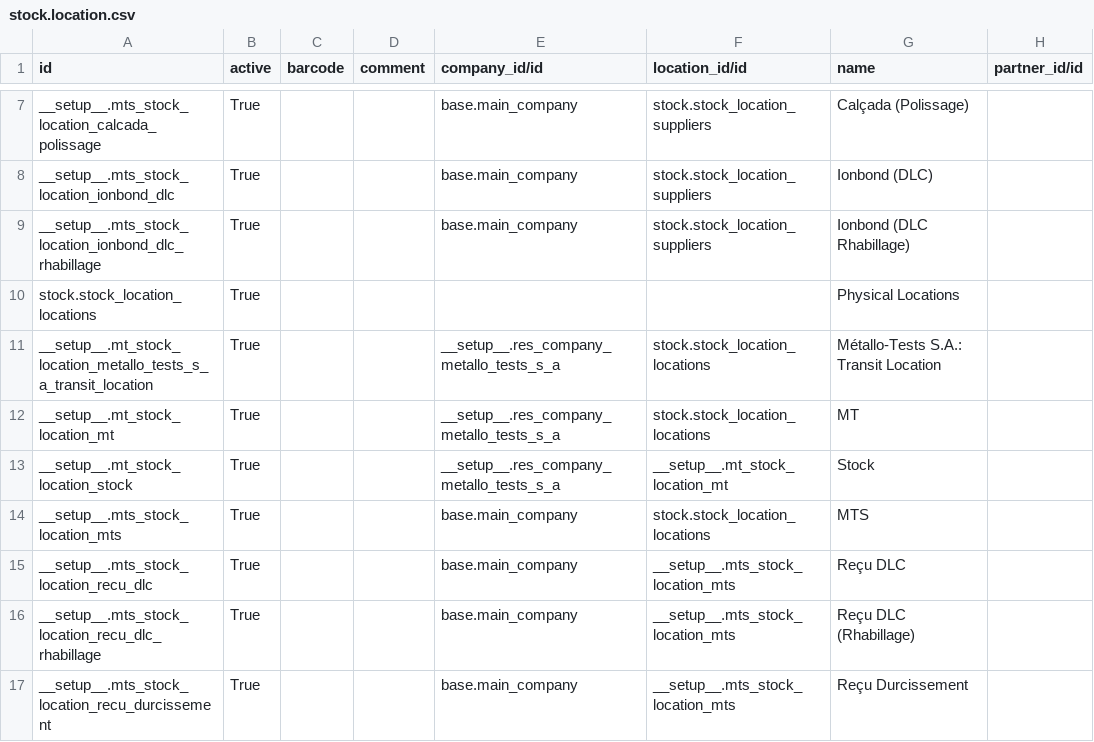
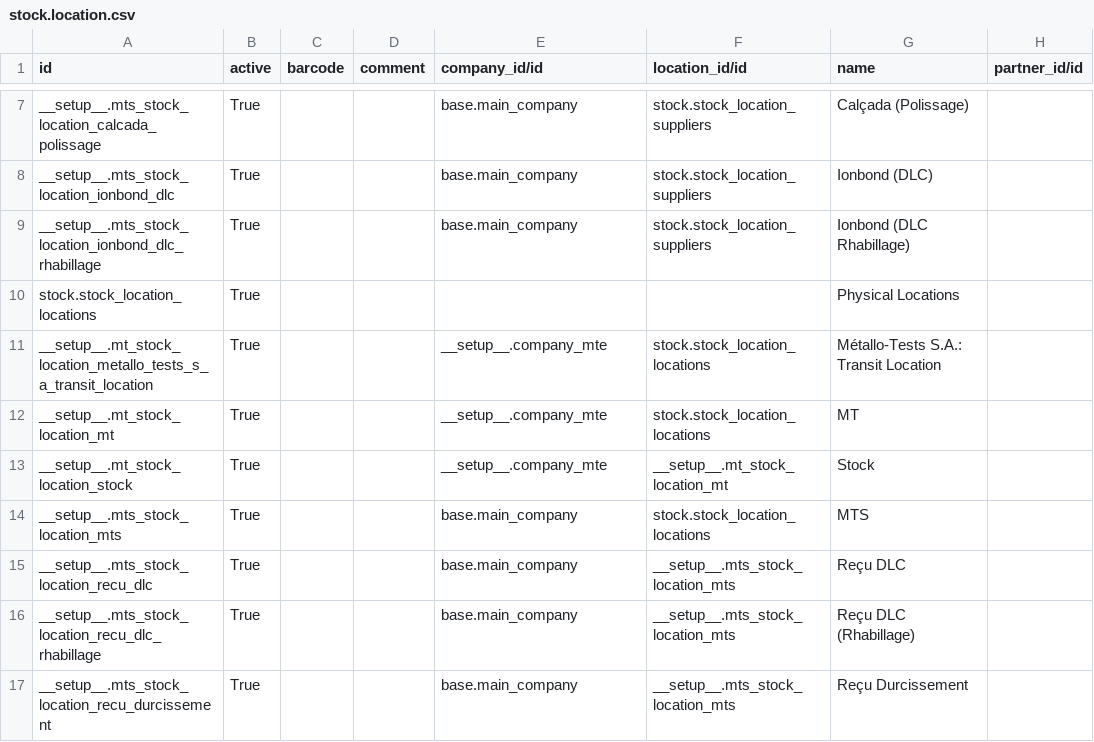
Before and after one commit to yankinmax/web, a CSV file: odoo/data/install/generated/stock.location.csv, drawn as a sheet; only a part is shown, gaps mark what is left out; the diff names each change by its address in the sheet, - before the commit and + after, or states it on an @@ line.

```diff
--- a/odoo/data/install/generated/stock.location.csv
+++ b/odoo/data/install/generated/stock.location.csv
-E11:E13 (company_id/id): __setup__.res_company_metallo_tests_s_a
+E11:E13 (company_id/id): __setup__.company_mte
```
Also changed, not shown: odoo/data/install/generated/stock.location.route.csv, odoo/data/install/generated/stock.picking.type.csv, 2 other files.
